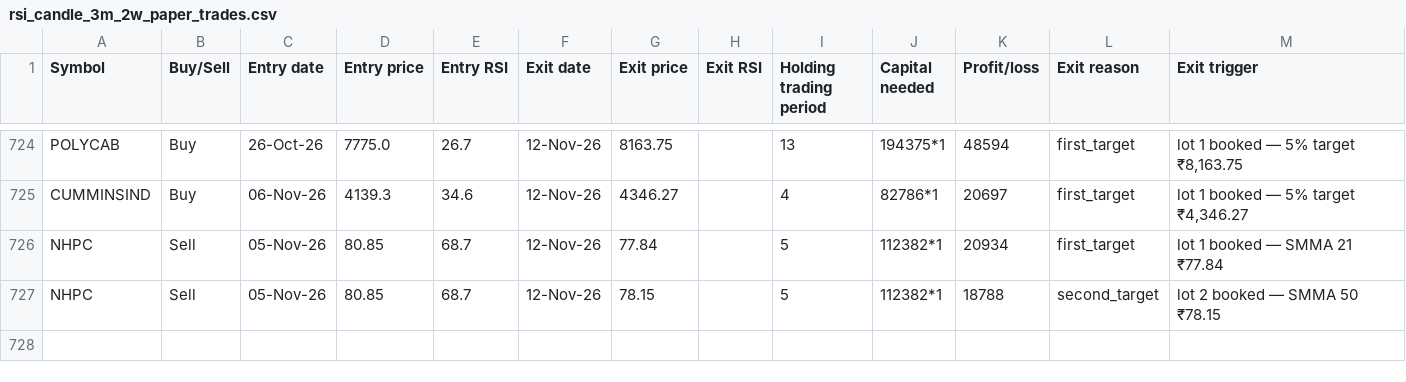
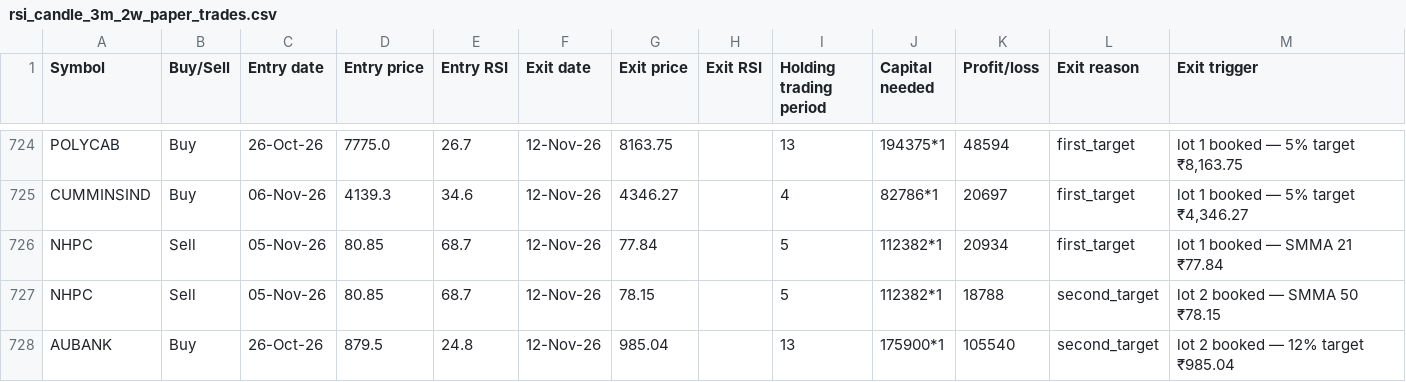
Before and after one commit to AbhilashMunnur/oi-with-stocks, a CSV file: data/rsi_candle_3m_2w_paper_trades.csv, drawn as a sheet; only a part is shown, gaps mark what is left out; the diff names each change by its address in the sheet, - before the commit and + after, or states it on an @@ line.

```diff
--- a/data/rsi_candle_3m_2w_paper_trades.csv
+++ b/data/rsi_candle_3m_2w_paper_trades.csv
+row 728: AUBANK | Buy | 26-Oct-26 | 879.5 | 24.8 | 12-Nov-26 | 985.04 |  | 13 | 175900*1 | 105540 | second_target | lot 2 booked — 12% target ₹985.04
```
Also changed, not shown: data/rsi_candle_3lot_paper_trades.csv, 5 other files.
